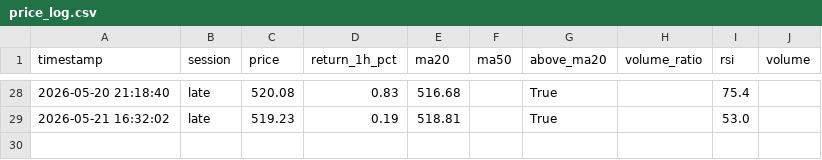
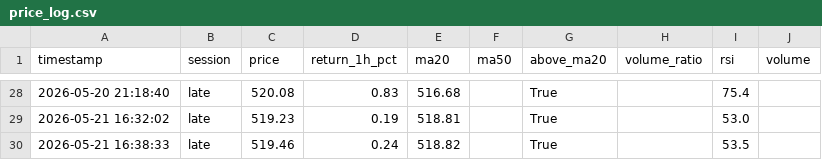
Before and after one commit to mrpink970/sector-research-system, a CSV file: data/ttp/price_log.csv, drawn as a sheet; only a part is shown, gaps mark what is left out.

```diff
--- a/data/ttp/price_log.csv
+++ b/data/ttp/price_log.csv
@@ -29 +29,2 @@ timestamp,session,price,return_1h_pct,ma20,ma50,above_ma20,volume_ratio,rsi,volu
 2026-05-21 16:32:02,late,519.23,0.19,518.81,,True,,53.0,
+2026-05-21 16:38:33,late,519.46,0.24,518.82,,True,,53.5,
```
